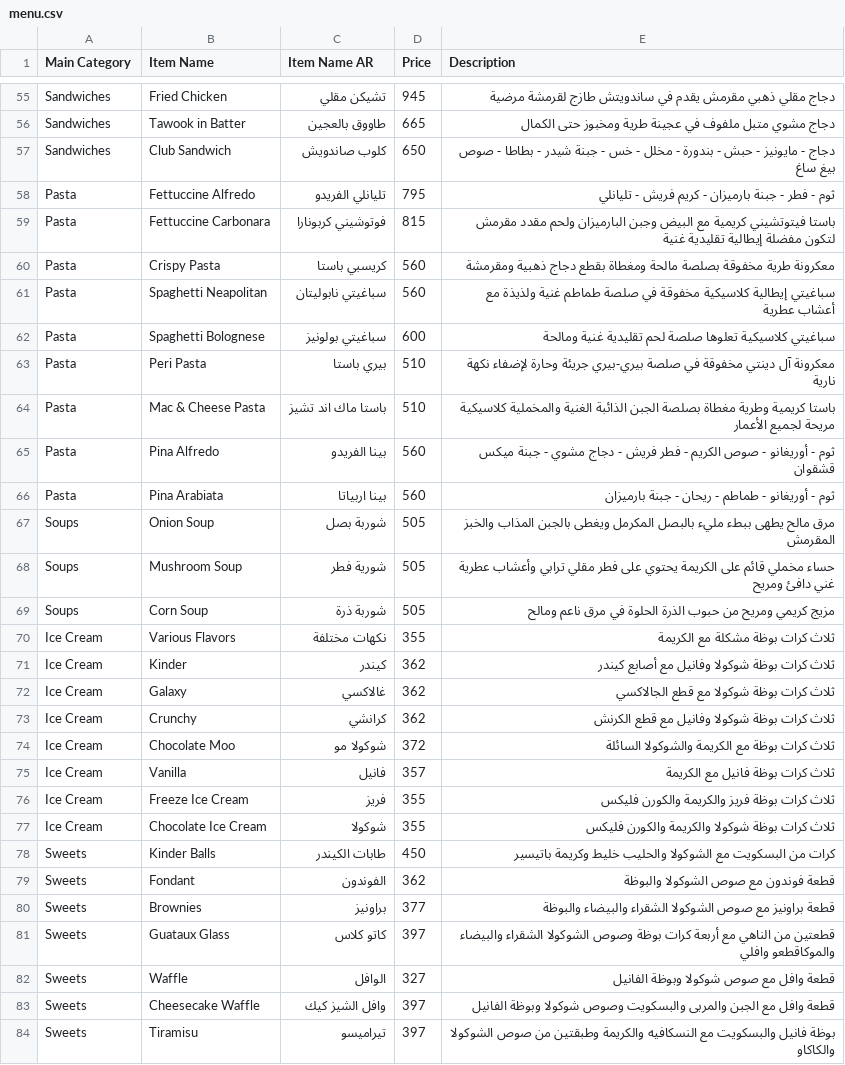
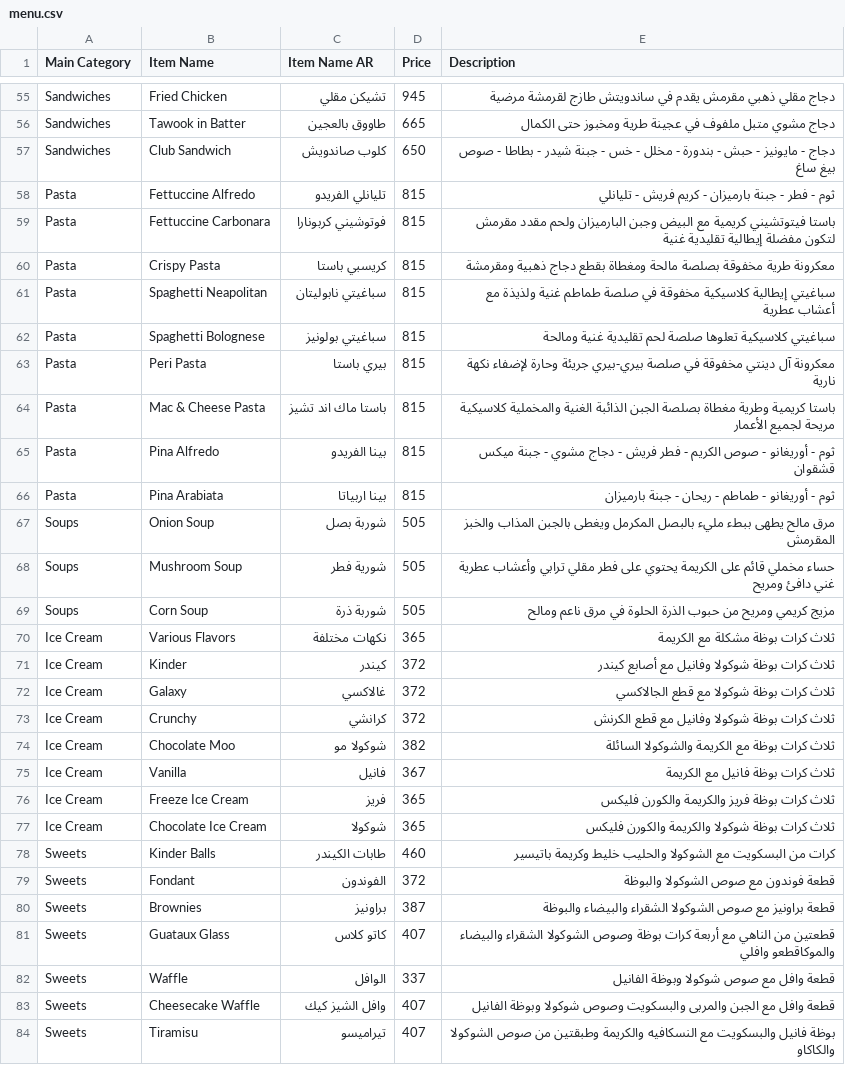
Before and after one commit to LOR-Aleppo/Menu, a CSV file: menu.csv, drawn as a sheet; only a part is shown, gaps mark what is left out; the diff covers the shown part only.

Commit message:
November Prices

```diff
--- a/menu.csv
+++ b/menu.csv
@@ -57,11 +57,11 @@ Sandwiches,Tawook in Batter,طاووق بالعجين,665,دجاج مشوي مت
 Sandwiches,Club Sandwich,كلوب صاندويش,650,دجاج - مايونيز - حبش - بندورة - مخلل - خس - جبنة شيدر - بطاطا - صوص بيغ ساغ
-Pasta,Fettuccine Alfredo,تليانلي الفريدو,795,ثوم - فطر - جبنة بارميزان - كريم فريش - تليانلي
+Pasta,Fettuccine Alfredo,تليانلي الفريدو,815,ثوم - فطر - جبنة بارميزان - كريم فريش - تليانلي
 Pasta,Fettuccine Carbonara,فوتوشيني كربونارا,815,باستا فيتوتشيني كريمية مع البيض وجبن البارميزان ولحم مقدد مقرمش لتكون مفضلة إيطالية تقليدية غنية
-Pasta,Crispy Pasta,كريسبي باستا,560,معكرونة طرية مخفوقة بصلصة مالحة ومغطاة بقطع دجاج ذهبية ومقرمشة
-Pasta,Spaghetti Neapolitan,سباغيتي نابوليتان,560,سباغيتي إيطالية كلاسيكية مخفوقة في صلصة طماطم غنية ولذيذة مع أعشاب عطرية
-Pasta,Spaghetti Bolognese,سباغيتي بولونيز,600,سباغيتي كلاسيكية تعلوها صلصة لحم تقليدية غنية ومالحة
-Pasta,Peri Pasta,بيري باستا,510,معكرونة آل دينتي مخفوقة في صلصة بيري-بيري جريئة وحارة لإضفاء نكهة نارية
-Pasta,Mac & Cheese Pasta,باستا ماك اند تشيز,510,باستا كريمية وطرية مغطاة بصلصة الجبن الذائبة الغنية والمخملية كلاسيكية مريحة لجميع الأعمار
-Pasta,Pina Alfredo,بينا الفريدو,560,ثوم - أوريغانو - صوص الكريم - فطر فريش - دجاج مشوي - جبنة ميكس قشقوان
-Pasta,Pina Arabiata,بينا اربياتا,560,ثوم - أوريغانو - طماطم - ريحان - جبنة بارميزان
+Pasta,Crispy Pasta,كريسبي باستا,815,معكرونة طرية مخفوقة بصلصة مالحة ومغطاة بقطع دجاج ذهبية ومقرمشة
+Pasta,Spaghetti Neapolitan,سباغيتي نابوليتان,815,سباغيتي إيطالية كلاسيكية مخفوقة في صلصة طماطم غنية ولذيذة مع أعشاب عطرية
+Pasta,Spaghetti Bolognese,سباغيتي بولونيز,815,سباغيتي كلاسيكية تعلوها صلصة لحم تقليدية غنية ومالحة
+Pasta,Peri Pasta,بيري باستا,815,معكرونة آل دينتي مخفوقة في صلصة بيري-بيري جريئة وحارة لإضفاء نكهة نارية
+Pasta,Mac & Cheese Pasta,باستا ماك اند تشيز,815,باستا كريمية وطرية مغطاة بصلصة الجبن الذائبة الغنية والمخملية كلاسيكية مريحة لجميع الأعمار
+Pasta,Pina Alfredo,بينا الفريدو,815,ثوم - أوريغانو - صوص الكريم - فطر فريش - دجاج مشوي - جبنة ميكس قشقوان
+Pasta,Pina Arabiata,بينا اربياتا,815,ثوم - أوريغانو - طماطم - ريحان - جبنة بارميزان
 Soups,Onion Soup,شوربة بصل,505,مرق مالح يطهى ببطء مليء بالبصل المكرمل ويغطى بالجبن المذاب والخبز المقرمش
@@ -69,16 +69,16 @@ Soups,Mushroom Soup,شورية فطر,505,حساء مخملي قائم على ا
 Soups,Corn Soup,شوربة ذرة,505,مزيج كريمي ومريح من حبوب الذرة الحلوة في مرق ناعم ومالح
-Ice Cream,Various Flavors,نكهات مختلفة,355,ثلاث كرات بوظة مشكلة مع الكريمة
-Ice Cream,Kinder,كيندر,362,ثلاث كرات بوظة شوكولا وفانيل مع أصابع كيندر
-Ice Cream,Galaxy,غالاكسي,362,ثلاث كرات بوظة شوكولا مع قطع الجالاكسي
-Ice Cream,Crunchy,كرانشي,362,ثلاث كرات بوظة  شوكولا وفانيل مع قطع الكرنش
-Ice Cream,Chocolate Moo,شوكولا مو,372,ثلاث كرات بوظة مع الكريمة والشوكولا السائلة
-Ice Cream,Vanilla,فانيل,357,ثلاث كرات بوظة فانيل مع الكريمة
-Ice Cream,Freeze Ice Cream,فريز,355,ثلاث كرات بوظة فريز والكريمة والكورن فليكس
-Ice Cream,Chocolate Ice Cream,شوكولا,355,ثلاث كرات بوظة شوكولا والكريمة والكورن فليكس
-Sweets,Kinder Balls,طابات الكيندر,450, كرات من البسكويت مع الشوكولا والحليب خليط وكريمة باتيسير
-Sweets,Fondant,الفوندون,362,قطعة فوندون مع صوص الشوكولا والبوظة
-Sweets,Brownies,براونيز,377,قطعة براونيز مع صوص الشوكولا الشقراء والبيضاء والبوظة
-Sweets,Guataux Glass,كاتو كلاس,397,قطعتين من الناهي مع أربعة كرات بوظة وصوص الشوكولا الشقراء والبيضاء والموكاقطعو وافلي
-Sweets,Waffle,الوافل,327,قطعة وافل مع صوص شوكولا وبوظة الفانيل
-Sweets,Cheesecake Waffle,وافل الشيز كيك,397,قطعة وافل مع الجبن والمربى والبسكويت وصوص شوكولا وبوظة الفانيل
-Sweets,Tiramisu,تيراميسو,397,بوظة فانيل والبسكويت مع النسكافيه والكريمة وطبقتين من صوص الشوكولا والكاكاو
+Ice Cream,Various Flavors,نكهات مختلفة,365,ثلاث كرات بوظة مشكلة مع الكريمة
+Ice Cream,Kinder,كيندر,372,ثلاث كرات بوظة شوكولا وفانيل مع أصابع كيندر
+Ice Cream,Galaxy,غالاكسي,372,ثلاث كرات بوظة شوكولا مع قطع الجالاكسي
+Ice Cream,Crunchy,كرانشي,372,ثلاث كرات بوظة  شوكولا وفانيل مع قطع الكرنش
+Ice Cream,Chocolate Moo,شوكولا مو,382,ثلاث كرات بوظة مع الكريمة والشوكولا السائلة
+Ice Cream,Vanilla,فانيل,367,ثلاث كرات بوظة فانيل مع الكريمة
+Ice Cream,Freeze Ice Cream,فريز,365,ثلاث كرات بوظة فريز والكريمة والكورن فليكس
+Ice Cream,Chocolate Ice Cream,شوكولا,365,ثلاث كرات بوظة شوكولا والكريمة والكورن فليكس
+Sweets,Kinder Balls,طابات الكيندر,460, كرات من البسكويت مع الشوكولا والحليب خليط وكريمة باتيسير
+Sweets,Fondant,الفوندون,372,قطعة فوندون مع صوص الشوكولا والبوظة
+Sweets,Brownies,براونيز,387,قطعة براونيز مع صوص الشوكولا الشقراء والبيضاء والبوظة
+Sweets,Guataux Glass,كاتو كلاس,407,قطعتين من الناهي مع أربعة كرات بوظة وصوص الشوكولا الشقراء والبيضاء والموكاقطعو وافلي
+Sweets,Waffle,الوافل,337,قطعة وافل مع صوص شوكولا وبوظة الفانيل
+Sweets,Cheesecake Waffle,وافل الشيز كيك,407,قطعة وافل مع الجبن والمربى والبسكويت وصوص شوكولا وبوظة الفانيل
+Sweets,Tiramisu,تيراميسو,407,بوظة فانيل والبسكويت مع النسكافيه والكريمة وطبقتين من صوص الشوكولا والكاكاو
```
Also changed, not shown: 43 edited cells elsewhere in this file.
